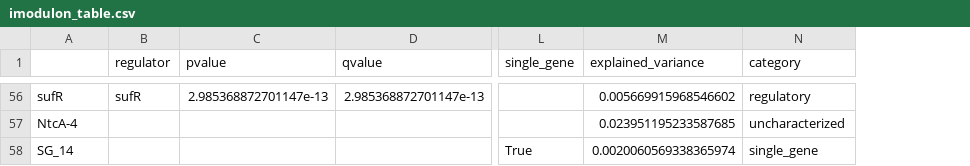
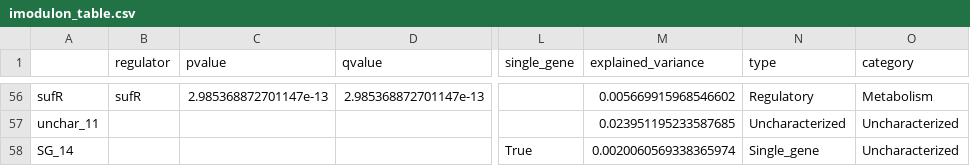
Before and after one commit to AnnieYuan21/S.elongatus-iModulons, a CSV file: data/processed_data/imodulon_table.csv, drawn as a sheet; only a part is shown, gaps mark what is left out; addresses are those after the commit; the diff covers the shown part only; the diff names each change by its address in the sheet, - before the commit and + after, or states it on an @@ line.

```diff
--- a/data/processed_data/imodulon_table.csv
+++ b/data/processed_data/imodulon_table.csv
+column N (type), rows 56-58: Regulatory | Uncharacterized | Single_gene
-O56 (category): regulatory
+O56 (category): Metabolism
-A57: NtcA-4
+A57: unchar_11
-O57 (category): uncharacterized
+O57 (category): Uncharacterized
-O58 (category): single_gene
+O58 (category): Uncharacterized
```
Also changed, not shown: 65 edited cells elsewhere in this file, 15 other files.
